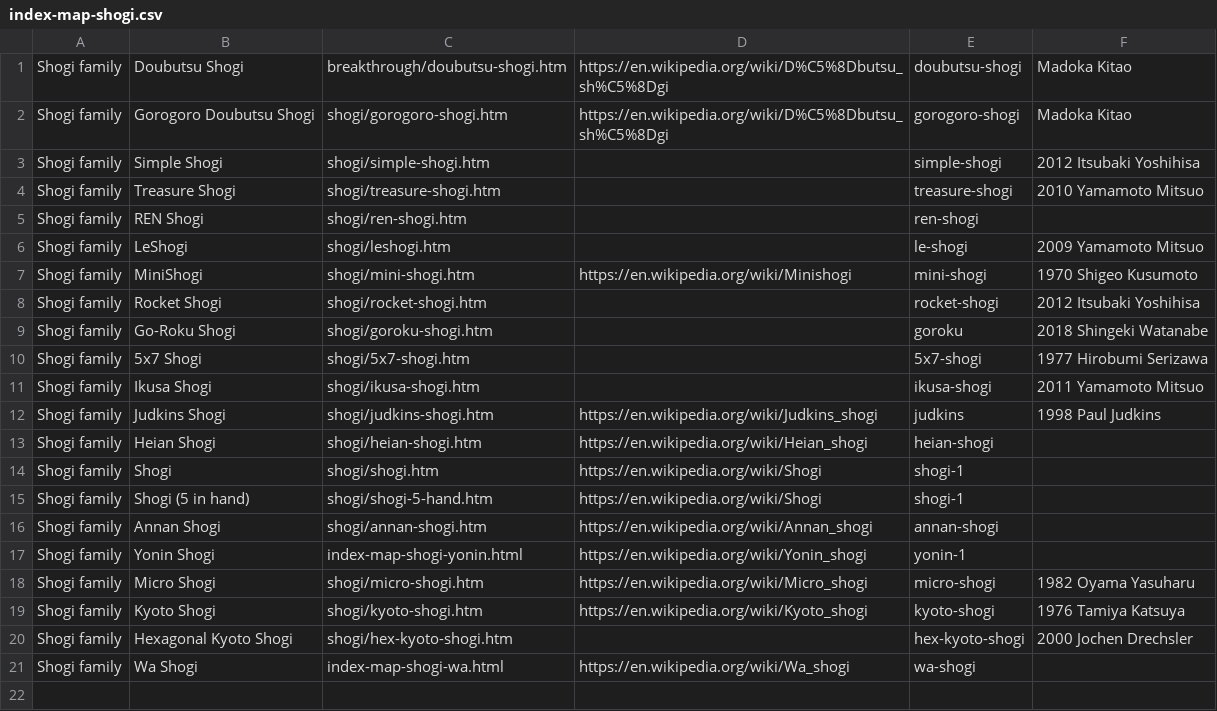
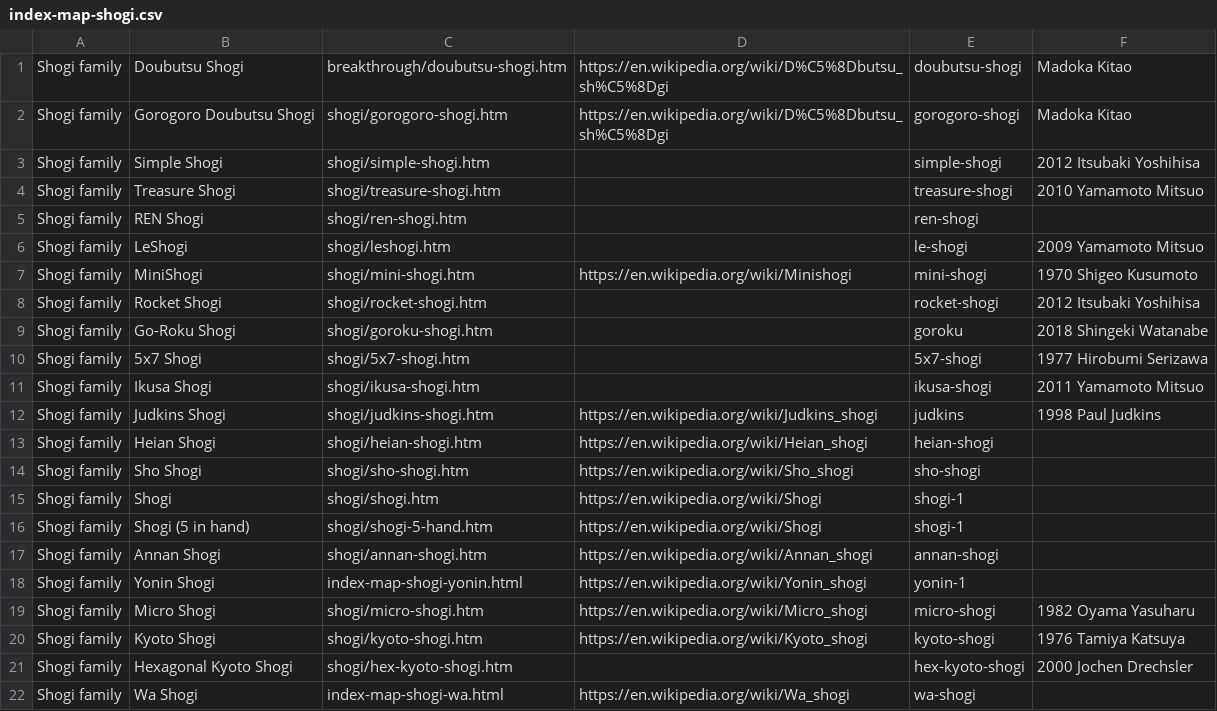
Before and after one commit to DagazProject/DagazProject.github.io, a CSV file: index-map-shogi.csv, drawn as a sheet.

Commit message:
Sho Shogi

```diff
--- a/index-map-shogi.csv
+++ b/index-map-shogi.csv
@@ -13,2 +13,3 @@ Shogi family;Judkins Shogi;shogi/judkins-shogi.htm;https://en.wikipedia.org/wiki
 Shogi family;Heian Shogi;shogi/heian-shogi.htm;https://en.wikipedia.org/wiki/Heian_shogi;heian-shogi;
+Shogi family;Sho Shogi;shogi/sho-shogi.htm;https://en.wikipedia.org/wiki/Sho_shogi;sho-shogi;
 Shogi family;Shogi;shogi/shogi.htm;https://en.wikipedia.org/wiki/Shogi;shogi-1;
```
Also changed, not shown: index-map.csv, 20 other files.
